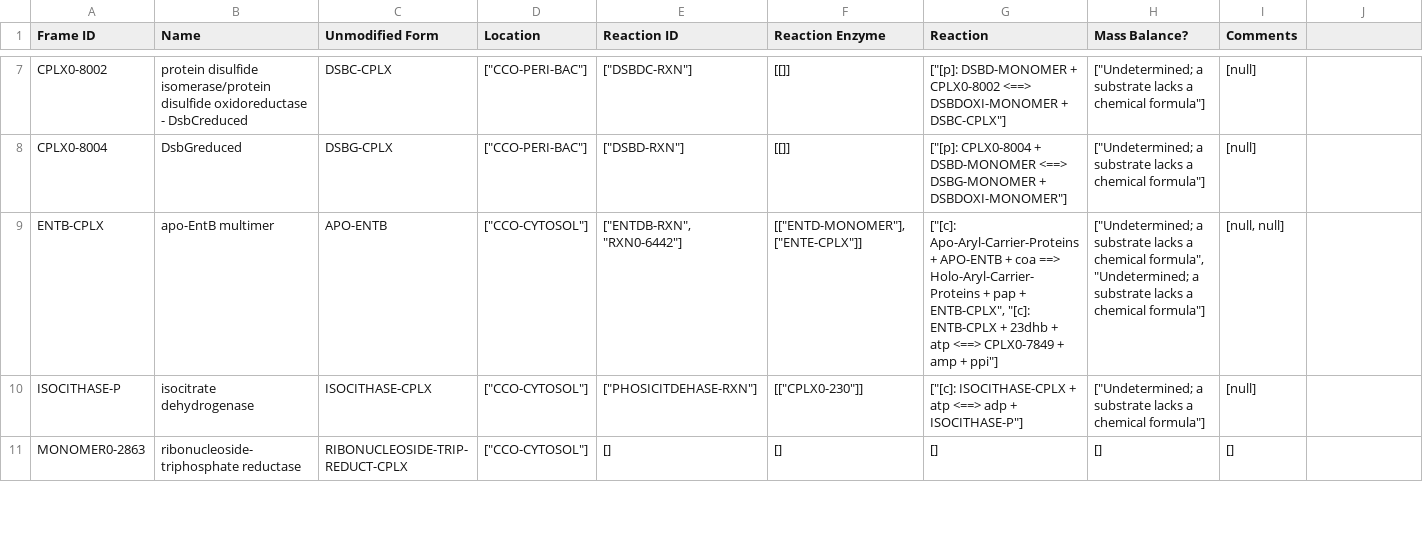
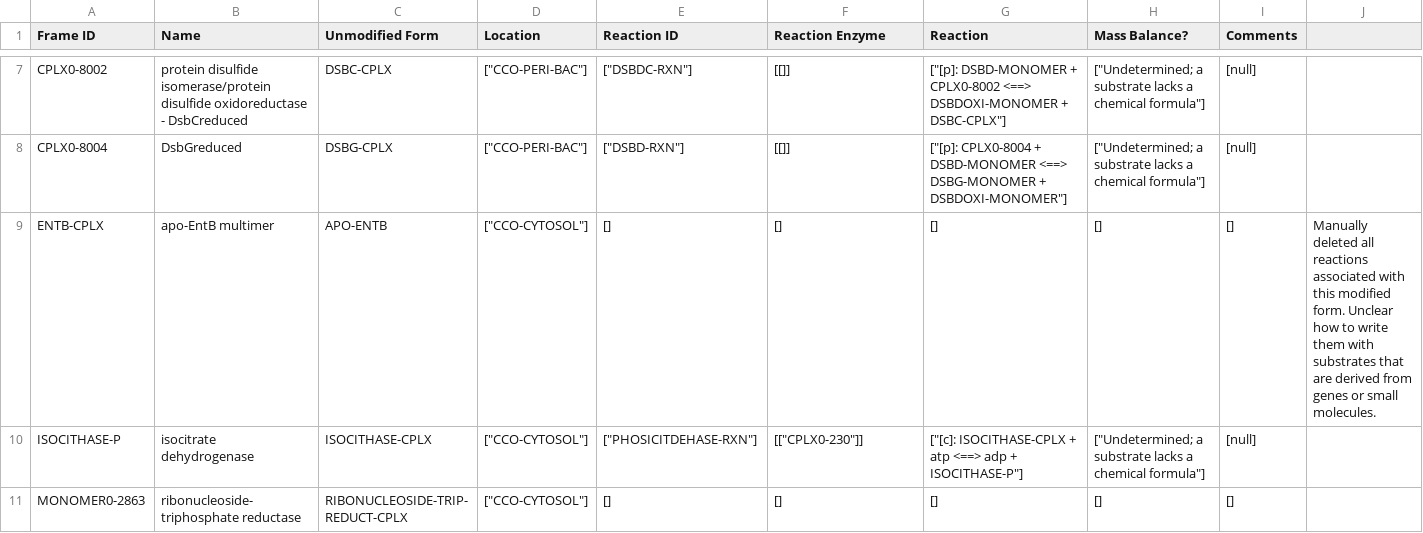
Before and after one commit to CovertLab/WholeCellEcoliRelease, a CSV file: data/parsed/proteinComplexes_modified.csv, drawn as a sheet; only a part is shown, gaps mark what is left out.

```diff
--- a/data/parsed/proteinComplexes_modified.csv
+++ b/data/parsed/proteinComplexes_modified.csv
@@ -8,3 +8,3 @@ CPLX0-8002	protein disulfide isomerase/protein disulfide oxidoreductase - DsbCre
 CPLX0-8004	DsbGreduced	DSBG-CPLX	"[""CCO-PERI-BAC""]"	"[""DSBD-RXN""]"	[[]]	"[""[p]: CPLX0-8004 + DSBD-MONOMER <==> DSBG-MONOMER + DSBDOXI-MONOMER""]"	"[""Undetermined; a substrate lacks a chemical formula""]"	[null]	
-ENTB-CPLX	apo-EntB multimer	APO-ENTB	"[""CCO-CYTOSOL""]"	"[""ENTDB-RXN"", ""RXN0-6442""]"	"[[""ENTD-MONOMER""], [""ENTE-CPLX""]]"	"[""[c]: Apo-Aryl-Carrier-Proteins + APO-ENTB + coa ==> Holo-Aryl-Carrier-Proteins + pap + ENTB-CPLX"", ""[c]: ENTB-CPLX + 23dhb + atp <==> CPLX0-7849 + amp + ppi""]"	"[""Undetermined; a substrate lacks a chemical formula"", ""Undetermined; a substrate lacks a chemical formula""]"	[null, null]	
+ENTB-CPLX	apo-EntB multimer	APO-ENTB	"[""CCO-CYTOSOL""]"	[]	[]	[]	[]	[]	Manually deleted all reactions associated with this modified form. Unclear how to write them with substrates that are derived from genes or small molecules.
 ISOCITHASE-P	isocitrate dehydrogenase	ISOCITHASE-CPLX	"[""CCO-CYTOSOL""]"	"[""PHOSICITDEHASE-RXN""]"	"[[""CPLX0-230""]]"	"[""[c]: ISOCITHASE-CPLX + atp <==> adp + ISOCITHASE-P""]"	"[""Undetermined; a substrate lacks a chemical formula""]"	[null]	
```
Also changed, not shown: data/interm_manual/manual_proteinComplex_modified.csv.
